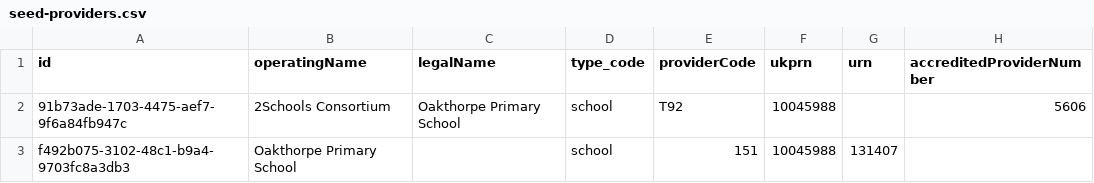
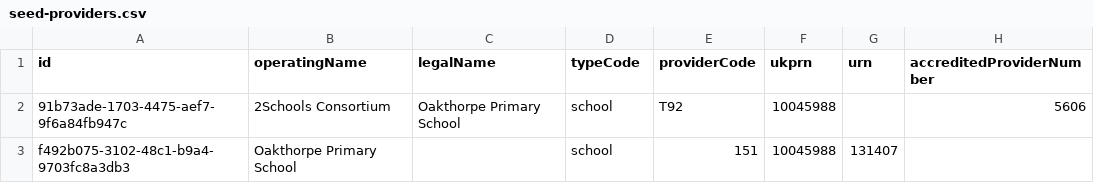
Before and after one commit to DFE-Digital/register-placement-schools-prototype, a CSV file: app/seeders/data/seed-providers.csv, drawn as a sheet; only a part is shown.

Commit message:
Update providers seed data

```diff
--- a/app/seeders/data/seed-providers.csv
+++ b/app/seeders/data/seed-providers.csv
@@ -1,2 +1,2 @@
-id,operatingName,legalName,type_code,providerCode,ukprn,urn,accreditedProviderNumber
+id,operatingName,legalName,typeCode,providerCode,ukprn,urn,accreditedProviderNumber
 91b73ade-1703-4475-aef7-9f6a84fb947c,2Schools Consortium,Oakthorpe Primary School,school,T92,10045988,,5606
```
